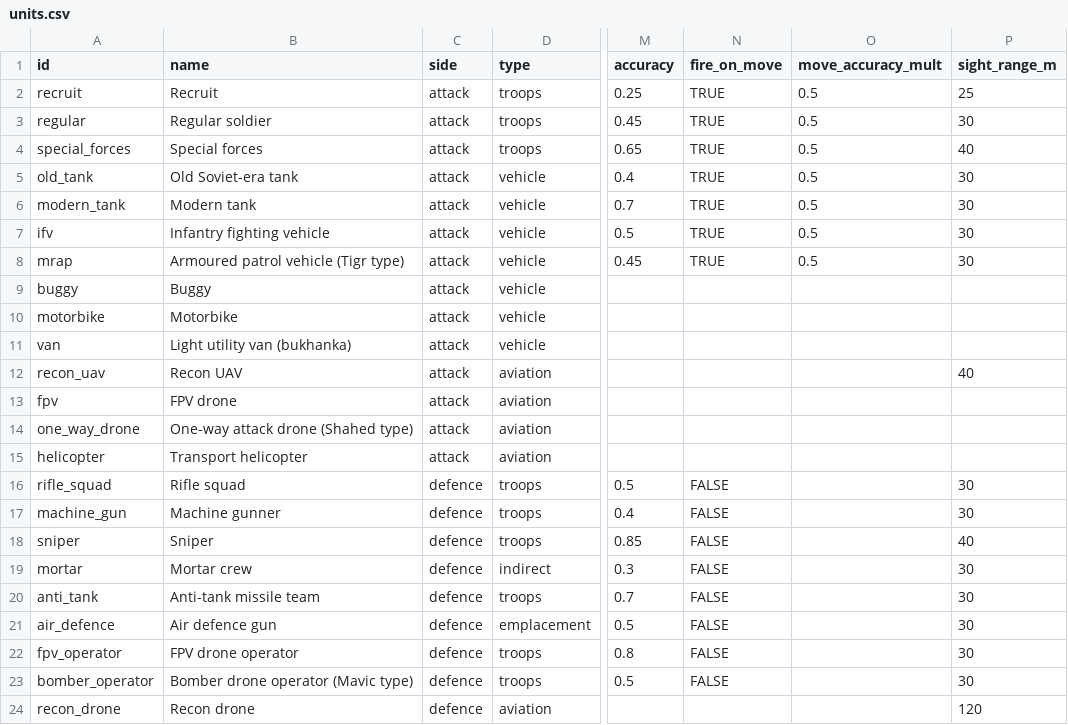
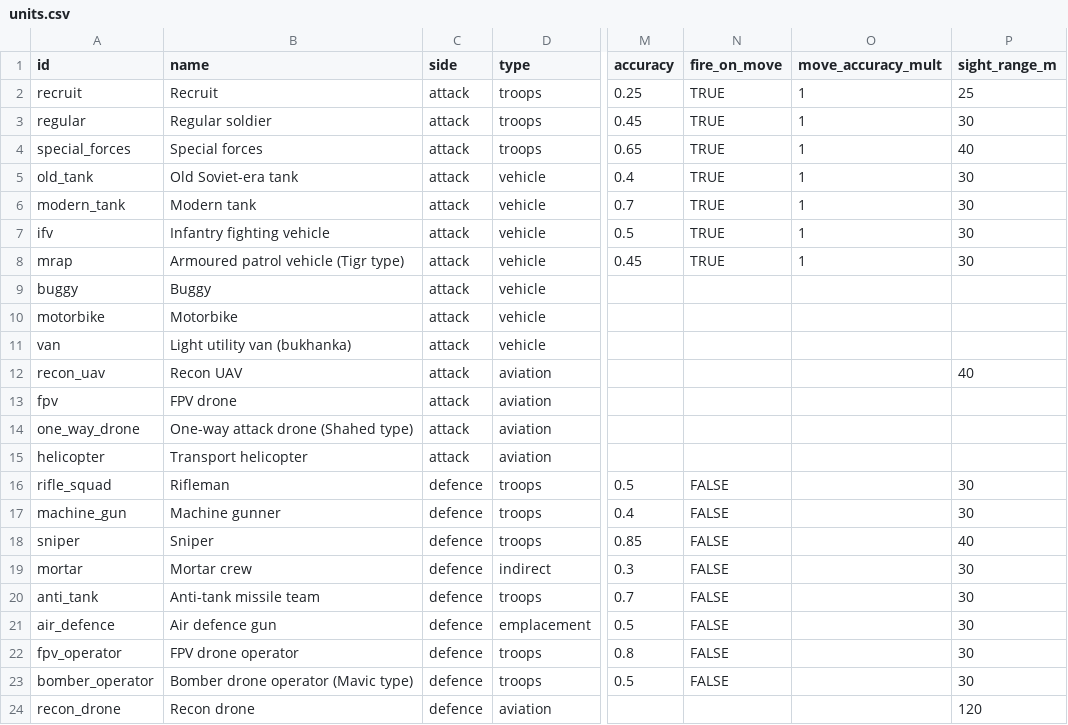
Before and after one commit to yaron1mo/treeline, a CSV file: unity/Assets/Data/units.csv, drawn as a sheet; only a part is shown, gaps mark what is left out; the diff names each change by its address in the sheet, - before the commit and + after, or states it on an @@ line.

Commit message:
balance: remove accuracy penalty while attackers move; label rifleman as single soldier

```diff
--- a/unity/Assets/Data/units.csv
+++ b/unity/Assets/Data/units.csv
-O2:O8 (move_accuracy_mult): 0.5
+O2:O8 (move_accuracy_mult): 1
-B16 (name): Rifle squad
+B16 (name): Rifleman
```
